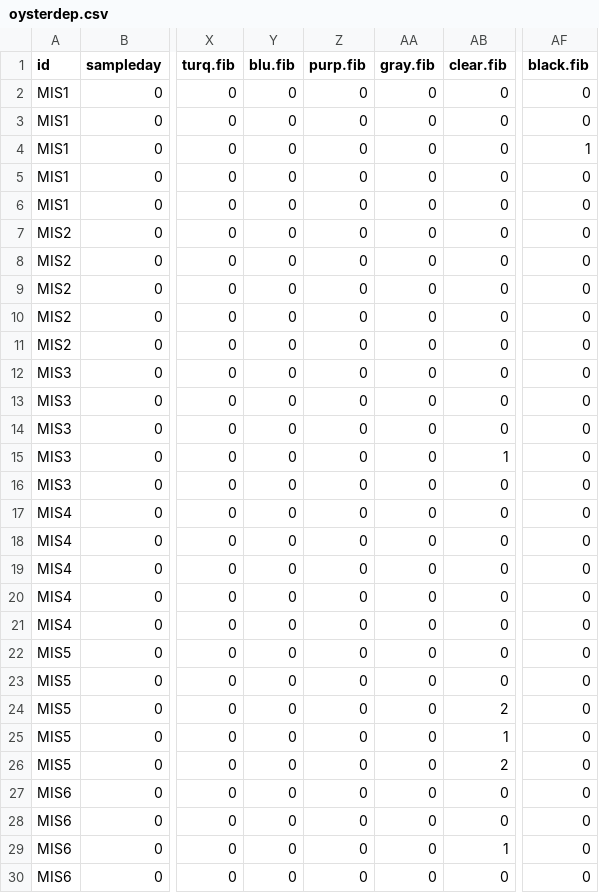
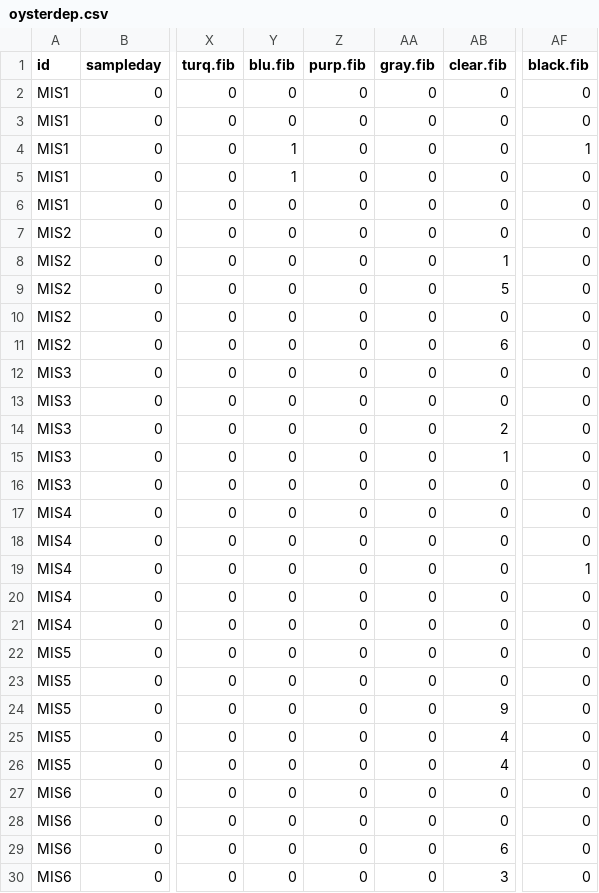
Before and after one commit to GCov/Depuration-of-anthropogenic-particles-by-Pacific-oysters, a CSV file: oysterdep.csv, drawn as a sheet; only a part is shown, gaps mark what is left out; the diff covers the shown part only; the diff names each change by its address in the sheet, - before the commit and + after, or states it on an @@ line.

```diff
--- a/oysterdep.csv
+++ b/oysterdep.csv
-Y4:Y5 (blu.fib): 0
+Y4:Y5 (blu.fib): 1
-AB8 (clear.fib): 0
+AB8 (clear.fib): 1
-AB9 (clear.fib): 0
+AB9 (clear.fib): 5
-AB11 (clear.fib): 0
+AB11 (clear.fib): 6
-AB14 (clear.fib): 0
+AB14 (clear.fib): 2
-AF19 (black.fib): 0
+AF19 (black.fib): 1
-AB24 (clear.fib): 2
+AB24 (clear.fib): 9
-AB25 (clear.fib): 1
+AB25 (clear.fib): 4
-AB26 (clear.fib): 2
+AB26 (clear.fib): 4
-AB29 (clear.fib): 1
+AB29 (clear.fib): 6
-AB30 (clear.fib): 0
+AB30 (clear.fib): 3
```
Also changed, not shown: 166 edited cells elsewhere in this file, depblanks.csv, 5 other files.
